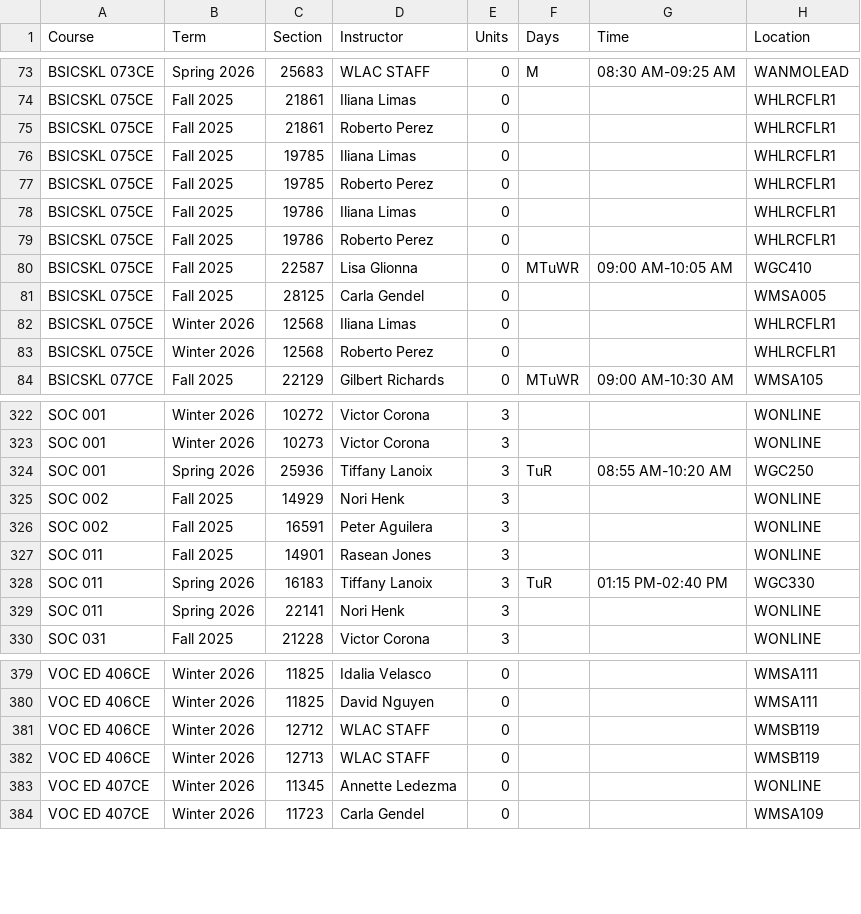
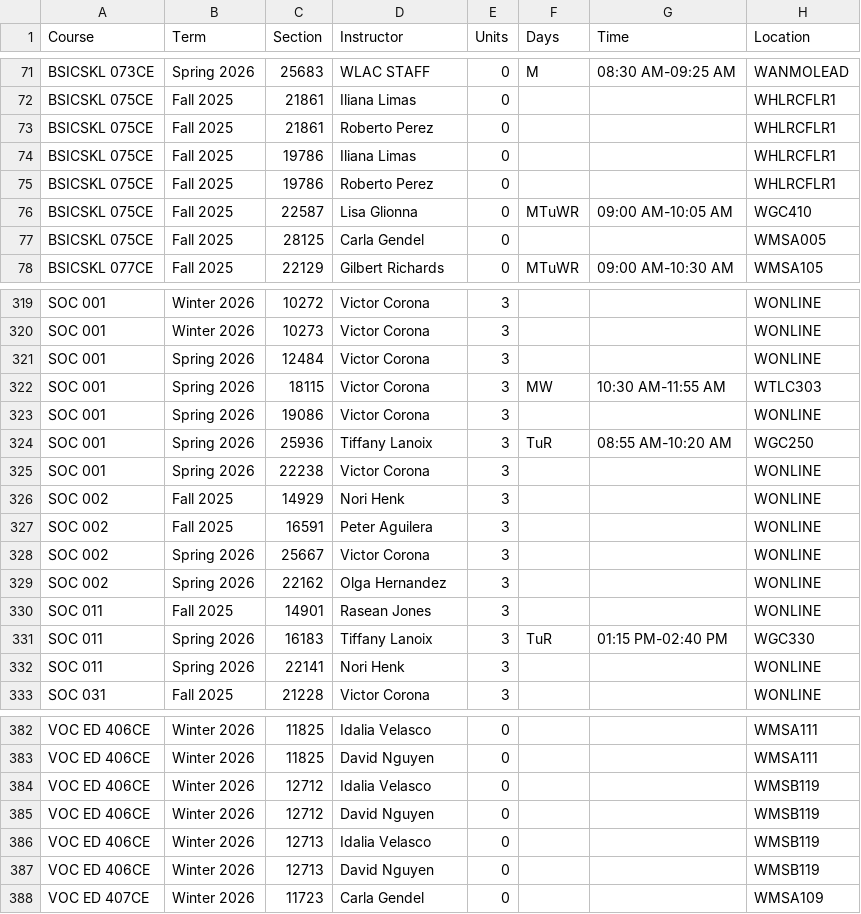
Before and after one commit to West-Los-Angeles-College/ztc, a CSV file: ztc_live.csv, drawn as a sheet; only a part is shown, gaps mark what is left out; the diff covers the shown part only.

Commit message:
Daily Commit -- 2025-11-17

```diff
--- a/ztc_live.csv
+++ b/ztc_live.csv
@@ -75,4 +73,2 @@
 "BSICSKL 075CE","Fall 2025",21861,"Roberto Perez",0,"",,"WHLRCFLR1"
-"BSICSKL 075CE","Fall 2025",19785,"Iliana Limas",0,"",,"WHLRCFLR1"
-"BSICSKL 075CE","Fall 2025",19785,"Roberto Perez",0,"",,"WHLRCFLR1"
 "BSICSKL 075CE","Fall 2025",19786,"Iliana Limas",0,"",,"WHLRCFLR1"
@@ -81,4 +77,2 @@
 "BSICSKL 075CE","Fall 2025",28125,"Carla Gendel",0,"",,"WMSA005"
-"BSICSKL 075CE","Winter 2026",12568,"Iliana Limas",0,"",,"WHLRCFLR1"
-"BSICSKL 075CE","Winter 2026",12568,"Roberto Perez",0,"",,"WHLRCFLR1"
 "BSICSKL 077CE","Fall 2025",22129,"Gilbert Richards",0,"MTuWR","09:00 AM-10:30 AM","WMSA105"
@@ -323,5 +320,11 @@
 "SOC 001","Winter 2026",10273,"Victor Corona",3,"",,"WONLINE"
+"SOC 001","Spring 2026",12484,"Victor Corona",3,"",,"WONLINE"
+"SOC 001","Spring 2026",18115,"Victor Corona",3,"MW","10:30 AM-11:55 AM","WTLC303"
+"SOC 001","Spring 2026",19086,"Victor Corona",3,"",,"WONLINE"
 "SOC 001","Spring 2026",25936,"Tiffany Lanoix",3,"TuR","08:55 AM-10:20 AM","WGC250"
+"SOC 001","Spring 2026",22238,"Victor Corona",3,"",,"WONLINE"
 "SOC 002","Fall 2025",14929,"Nori Henk",3,"",,"WONLINE"
 "SOC 002","Fall 2025",16591,"Peter Aguilera",3,"",,"WONLINE"
+"SOC 002","Spring 2026",25667,"Victor Corona",3,"",,"WONLINE"
+"SOC 002","Spring 2026",22162,"Olga Hernandez",3,"",,"WONLINE"
 "SOC 011","Fall 2025",14901,"Rasean Jones",3,"",,"WONLINE"
@@ -380,5 +383,6 @@
 "VOC ED 406CE","Winter 2026",11825,"David Nguyen",0,"",,"WMSA111"
-"VOC ED 406CE","Winter 2026",12712,"WLAC STAFF",0,"",,"WMSB119"
-"VOC ED 406CE","Winter 2026",12713,"WLAC STAFF",0,"",,"WMSB119"
-"VOC ED 407CE","Winter 2026",11345,"Annette Ledezma",0,"",,"WONLINE"
+"VOC ED 406CE","Winter 2026",12712,"Idalia Velasco",0,"",,"WMSB119"
+"VOC ED 406CE","Winter 2026",12712,"David Nguyen",0,"",,"WMSB119"
+"VOC ED 406CE","Winter 2026",12713,"Idalia Velasco",0,"",,"WMSB119"
+"VOC ED 406CE","Winter 2026",12713,"David Nguyen",0,"",,"WMSB119"
 "VOC ED 407CE","Winter 2026",11723,"Carla Gendel",0,"",,"WMSA109"
```
Also changed, not shown: 4 added rows, 4 removed rows and 2 edited cells elsewhere in this file.
